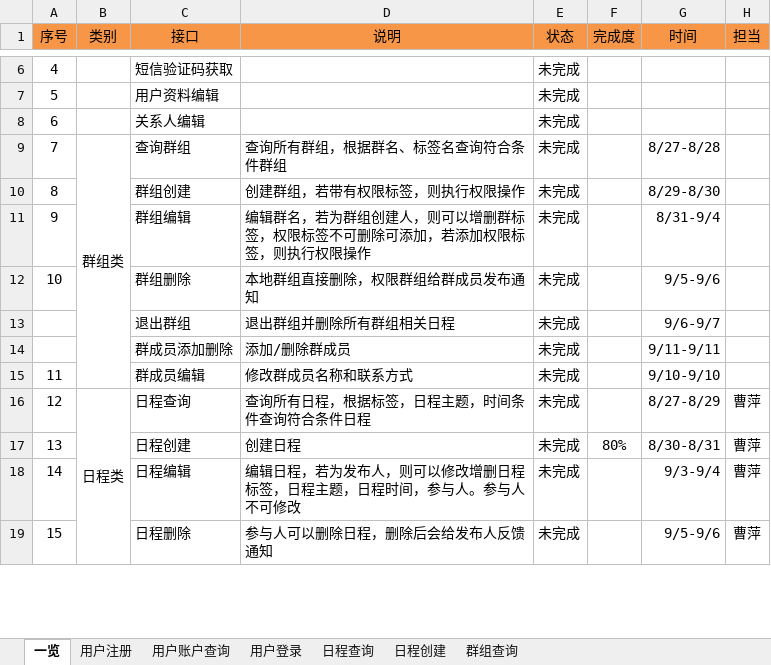
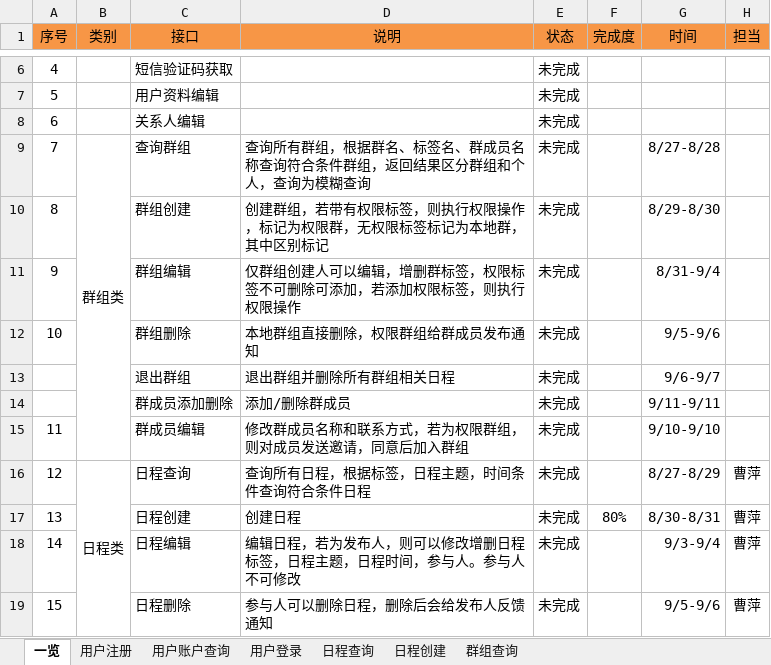
Before and after one commit to XJ-GTD/GTD2, an Excel workbook: A-开发相关文档素材/1.一期接口文档/后端接口文档.xlsx, sheet 一览, drawn as a sheet; only a part is shown, gaps mark what is left out; values as stored, in another font and other column widths than the file's, no borders; the diff names each change by its address in the sheet, - before the commit and + after, or states it on an @@ line.

```diff
--- a/A-开发相关文档素材/1.一期接口文档/后端接口文档.xlsx (sheet 一览)
+++ b/A-开发相关文档素材/1.一期接口文档/后端接口文档.xlsx (sheet 一览)
-D9 (说明): 查询所有群组，根据群名、标签名查询符合条件群组
+D9 (说明): 查询所有群组，根据群名、标签名、群成员名称查询符合条件群组，返回结果区分群组和个人，查询为模糊查询
-D10 (说明): 创建群组，若带有权限标签，则执行权限操作
+D10 (说明): 创建群组，若带有权限标签，则执行权限操作，标记为权限群，无权限标签标记为本地群，其中区别标记
-D11 (说明): 编辑群名，若为群组创建人，则可以增删群标…
+D11 (说明): 仅群组创建人可以编辑，增删群标…
-D15 (说明): 修改群成员名称和联系方式
+D15 (说明): 修改群成员名称和联系方式，若为权限群组，则对成员发送邀请，同意后加入群组
```
Also changed, not shown: A-开发相关文档素材/2.数据库表/产品APP数据字典.xlsx.
